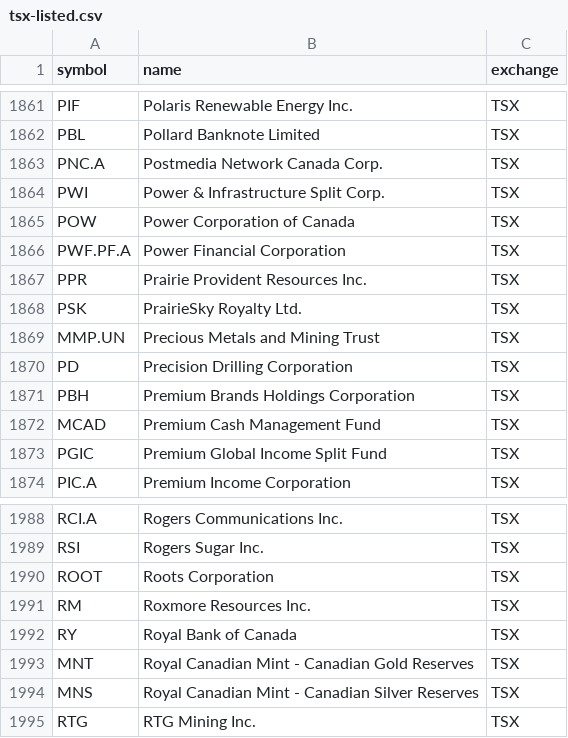
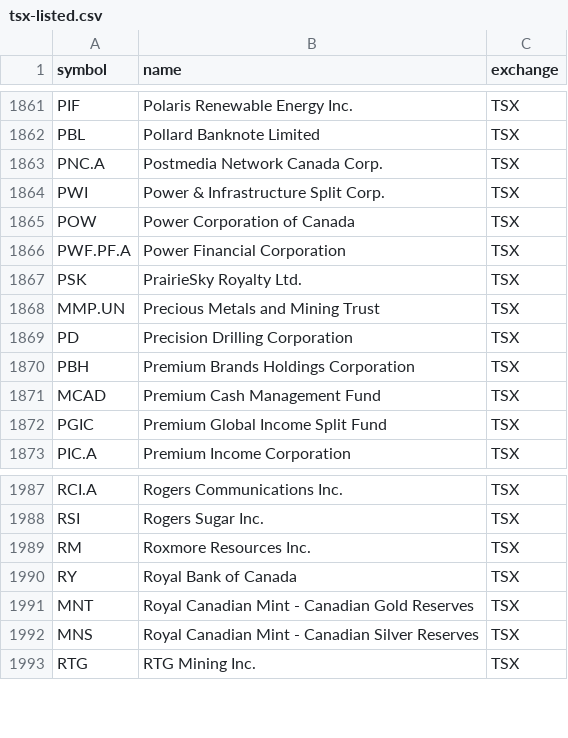
Before and after one commit to Cperkin/CanadianStats, a CSV file: data/sources/tsx-listed.csv, drawn as a sheet; only a part is shown, gaps mark what is left out.

```diff
--- a/data/sources/tsx-listed.csv
+++ b/data/sources/tsx-listed.csv
@@ -1866,3 +1866,2 @@ POW,Power Corporation of Canada,TSX
 PWF.PF.A,Power Financial Corporation,TSX
-PPR,Prairie Provident Resources Inc.,TSX
 PSK,PrairieSky Royalty Ltd.,TSX
@@ -1989,3 +1988,2 @@ RCI.A,Rogers Communications Inc.,TSX
 RSI,Rogers Sugar Inc.,TSX
-ROOT,Roots Corporation,TSX
 RM,Roxmore Resources Inc.,TSX
```
Also changed, not shown: 7 other files.
